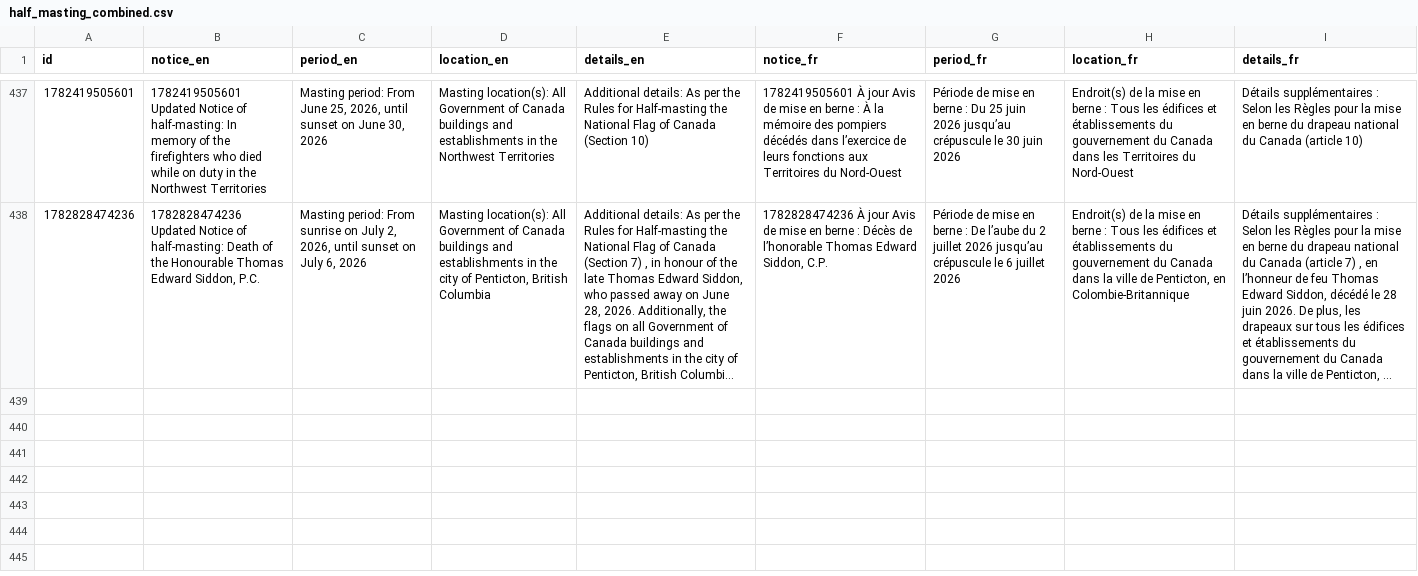
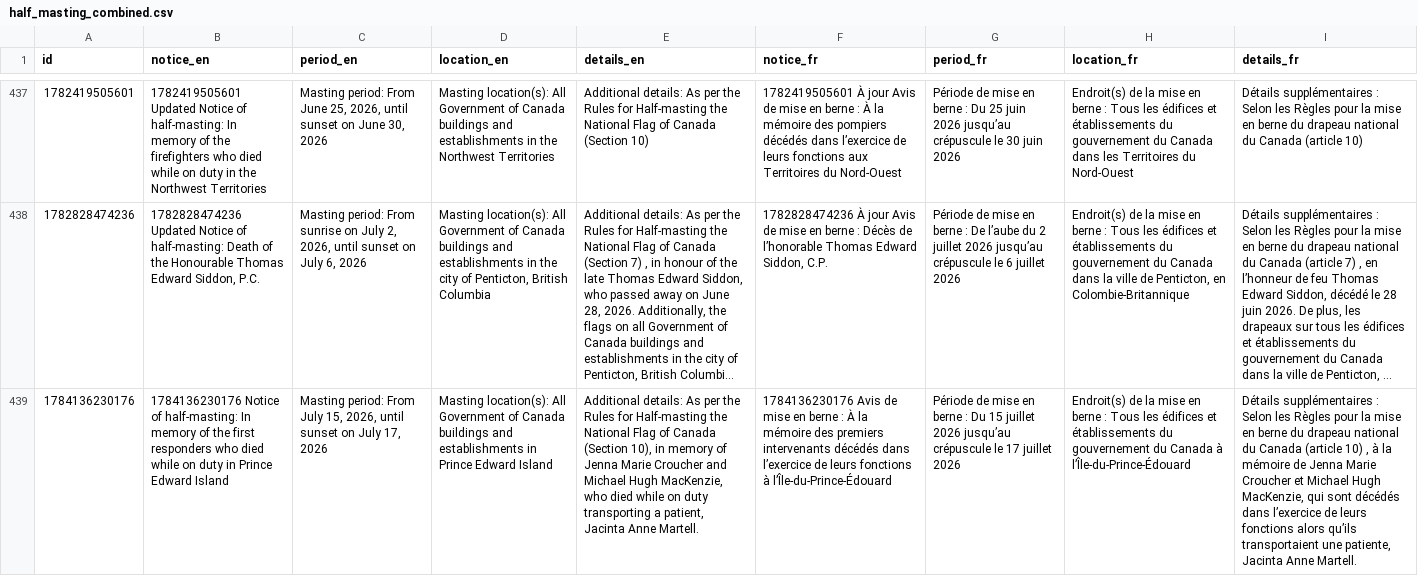
Before and after one commit to PatLittle/GC-News-Nouvelles-GC, a CSV file: data/half_masting_combined.csv, drawn as a sheet; only a part is shown, gaps mark what is left out; long unchanged cells end in …; the diff names each change by its address in the sheet, - before the commit and + after, or states it on an @@ line.

```diff
--- a/data/half_masting_combined.csv
+++ b/data/half_masting_combined.csv
+row 439: 1784136230176 | 1784136230176 Notice of half-masting: In memory of the first responders who died while on duty in Prince Edward Island | Masting period: From July 15, 2026, until sunset on July 17, 2026 | Masting location(s): All Government of Canada buildings and establishments in Prince Edward Island | Additional details: As per the Rules for Half-masting the National Flag of Canada (Section 10), in memory of Jenna Marie Croucher and Michael Hugh MacKenzie, who died while on duty transporting a patient, Jacinta Anne Martell. | 1784136230176 Avis de mise en berne : À la mémoire des premiers intervenants décédés dans l’exercice de leurs fonctions à l’Île-du-Prince-Édouard | Période de mise en berne : Du 15 juillet 2026 jusqu’au crépuscule le 17 juillet 2026 | Endroit(s) de la mise en berne : Tous les édifices et établissements du gouvernement du Canada à l’Île-du-Prince-Édouard | Détails supplémentaires : Selon les Règles pour la mise en berne du drapeau national du Canada (article 10) , à la mémoire de Jenna Marie Croucher et Michael Hugh MacKenzie, qui sont décédés dans l’exercice de leurs fonctions alors qu’ils transportaient une patiente, Jacinta Anne Martell.
```
Also changed, not shown: data/half_masting_enriched.csv.
